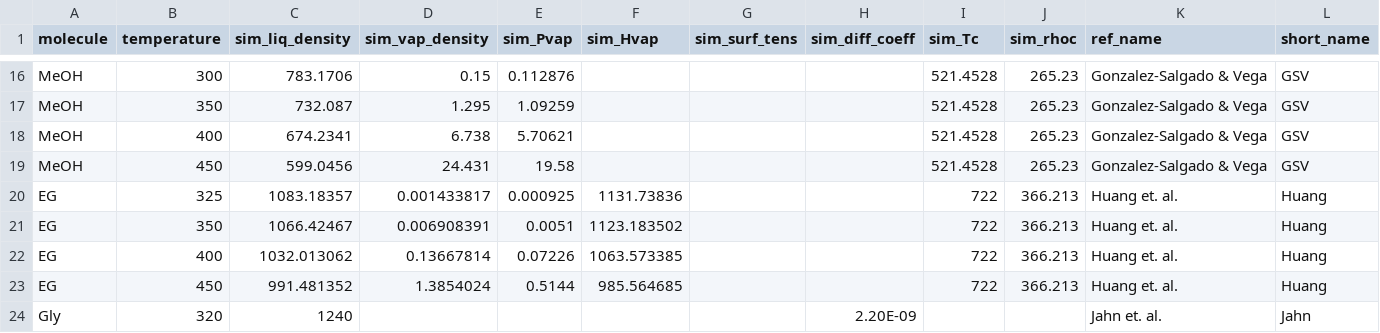
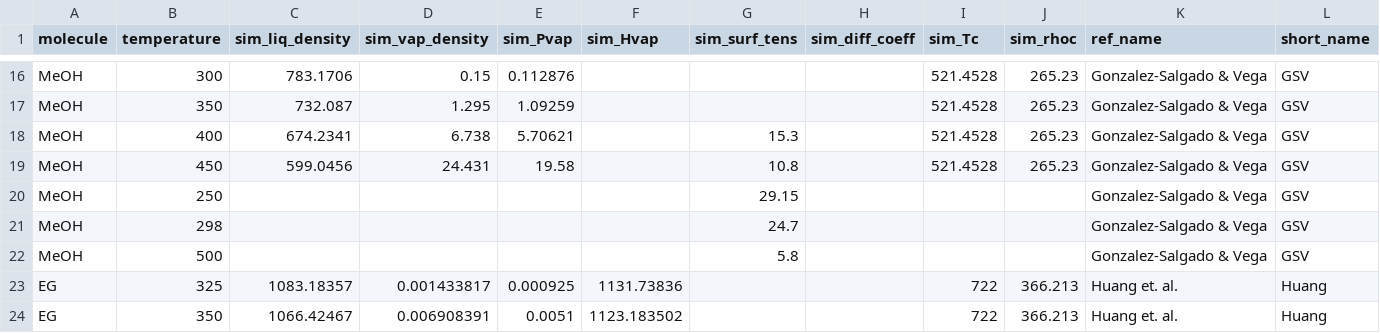
Before and after one commit to MaginnGroup/ES-FFO-Public, a CSV file: Opt_ES/analysis/lit_ff_data.csv, drawn as a sheet; only a part is shown, gaps mark what is left out; the shorter side is filled out with more unchanged rows.

Commit message:
Updated lit_ff data

```diff
--- a/Opt_ES/analysis/lit_ff_data.csv
+++ b/Opt_ES/analysis/lit_ff_data.csv
@@ -17,4 +17,7 @@ MeOH,300,783.1706,0.15,0.112876,,,,521.4528,265.23,Gonzalez-Salgado & Vega,GSV
 MeOH,350,732.087,1.295,1.09259,,,,521.4528,265.23,Gonzalez-Salgado & Vega,GSV
-MeOH,400,674.2341,6.738,5.70621,,,,521.4528,265.23,Gonzalez-Salgado & Vega,GSV
-MeOH,450,599.0456,24.431,19.58,,,,521.4528,265.23,Gonzalez-Salgado & Vega,GSV
+MeOH,400,674.2341,6.738,5.70621,,15.3,,521.4528,265.23,Gonzalez-Salgado & Vega,GSV
+MeOH,450,599.0456,24.431,19.58,,10.8,,521.4528,265.23,Gonzalez-Salgado & Vega,GSV
+MeOH,250,,,,,29.15,,,,Gonzalez-Salgado & Vega,GSV
+MeOH,298,,,,,24.7,,,,Gonzalez-Salgado & Vega,GSV
+MeOH,500,,,,,5.8,,,,Gonzalez-Salgado & Vega,GSV
 EG,325,1083.18357,0.001433817,0.000925,1131.73836,,,722,366.213,Huang et. al.,Huang
```
Also changed, not shown: Opt_ES/analysis/at_00/ExpVal/ms_val/mae_props.csv, Opt_ES/analysis/at_00/ExpVal/ms_val/mapd_props.csv.
